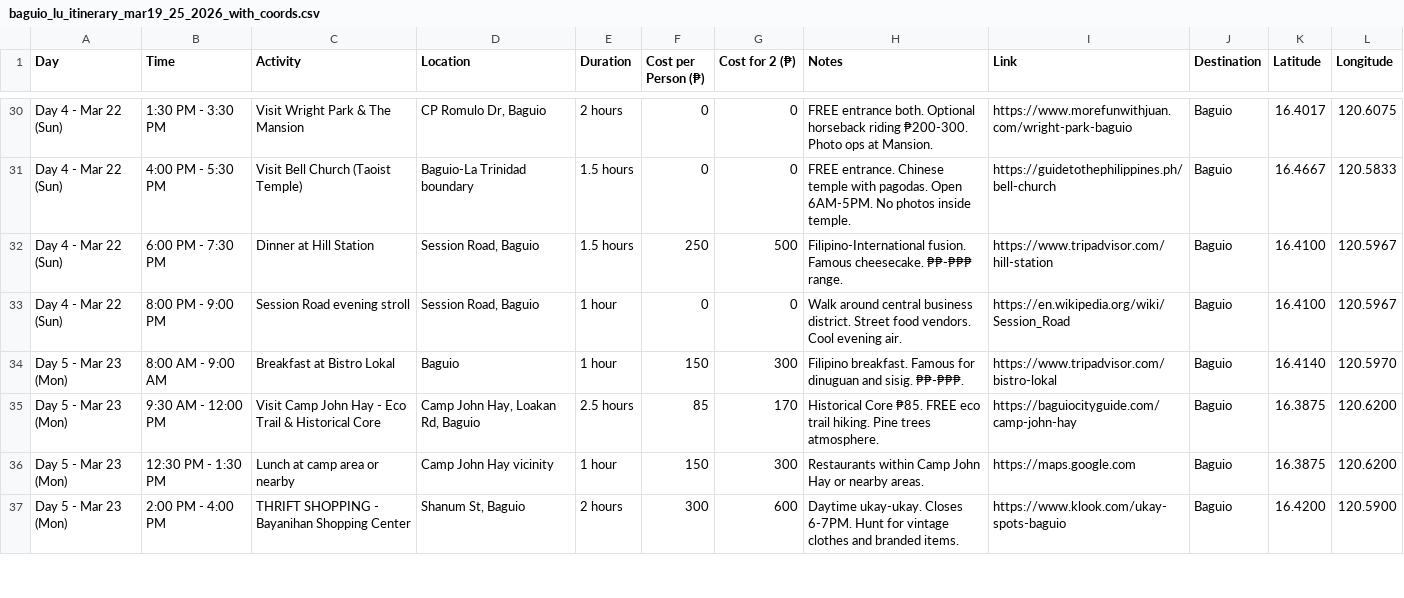
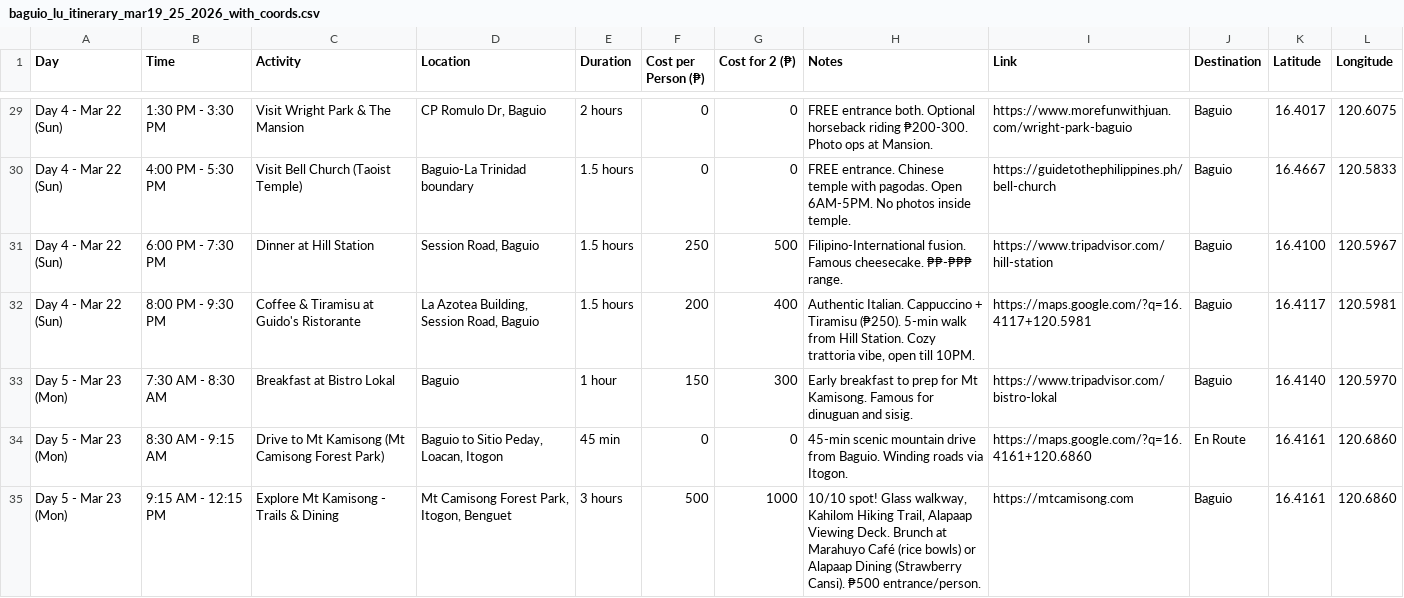
Before and after one commit to elileomir/Travel-Planner, a CSV file: baguio_lu_itinerary_mar19_25_2026_with_coords.csv, drawn as a sheet; only a part is shown, gaps mark what is left out; the shorter side is filled out with more unchanged rows; the diff covers the shown part only.

```diff
--- a/baguio_lu_itinerary_mar19_25_2026_with_coords.csv
+++ b/baguio_lu_itinerary_mar19_25_2026_with_coords.csv
@@ -32,5 +31,5 @@ Day 4 - Mar 22 (Sun),4:00 PM - 5:30 PM,Visit Bell Church (Taoist Temple),Baguio-
 Day 4 - Mar 22 (Sun),6:00 PM - 7:30 PM,Dinner at Hill Station,"Session Road, Baguio",1.5 hours,250,500,Filipino-International fusion. Famous cheesecake. ₱₱-₱₱₱ range.,https://www.tripadvisor.com/hill-station,Baguio,16.4100,120.5967
-Day 4 - Mar 22 (Sun),8:00 PM - 9:00 PM,Session Road evening stroll,"Session Road, Baguio",1 hour,0,0,Walk around central business district. Street food vendors. Cool evening air.,https://en.wikipedia.org/wiki/Session_Road,Baguio,16.4100,120.5967
-Day 5 - Mar 23 (Mon),8:00 AM - 9:00 AM,Breakfast at Bistro Lokal,Baguio,1 hour,150,300,Filipino breakfast. Famous for dinuguan and sisig. ₱₱-₱₱₱.,https://www.tripadvisor.com/bistro-lokal,Baguio,16.4140,120.5970
-Day 5 - Mar 23 (Mon),9:30 AM - 12:00 PM,Visit Camp John Hay - Eco Trail & Historical Core,"Camp John Hay, Loakan Rd, Baguio",2.5 hours,85,170,Historical Core ₱85. FREE eco trail hiking. Pine trees atmosphere.,https://baguiocityguide.com/camp-john-hay,Baguio,16.3875,120.6200
-Day 5 - Mar 23 (Mon),12:30 PM - 1:30 PM,Lunch at camp area or nearby,Camp John Hay vicinity,1 hour,150,300,Restaurants within Camp John Hay or nearby areas.,https://maps.google.com,Baguio,16.3875,120.6200
+Day 4 - Mar 22 (Sun),8:00 PM - 9:30 PM,Coffee & Tiramisu at Guido's Ristorante,"La Azotea Building, Session Road, Baguio",1.5 hours,200,400,"Authentic Italian. Cappuccino + Tiramisu (₱250). 5-min walk from Hill Station. Cozy trattoria vibe, open till 10PM.",https://maps.google.com/?q=16.4117+120.5981,Baguio,16.4117,120.5981
+Day 5 - Mar 23 (Mon),7:30 AM - 8:30 AM,Breakfast at Bistro Lokal,Baguio,1 hour,150,300,Early breakfast to prep for Mt Kamisong. Famous for dinuguan and sisig.,https://www.tripadvisor.com/bistro-lokal,Baguio,16.4140,120.5970
+Day 5 - Mar 23 (Mon),8:30 AM - 9:15 AM,Drive to Mt Kamisong (Mt Camisong Forest Park),"Baguio to Sitio Peday, Loacan, Itogon",45 min,0,0,45-min scenic mountain drive from Baguio. Winding roads via Itogon.,https://maps.google.com/?q=16.4161+120.6860,En Route,16.4161,120.6860
+Day 5 - Mar 23 (Mon),9:15 AM - 12:15 PM,Explore Mt Kamisong - Trails & Dining,"Mt Camisong Forest Park, Itogon, Benguet",3 hours,500,1000,"10/10 spot! Glass walkway, Kahilom Hiking Trail, Alapaap Viewing Deck. Brunch at Marahuyo Café (rice bowls) or Alapaap Dining (Strawberry Cansi). ₱500 entrance/person.",https://mtcamisong.com,Baguio,16.4161,120.6860
```
Also changed, not shown: 4 added rows, 4 removed rows and 13 edited cells elsewhere in this file, 3 other files.
